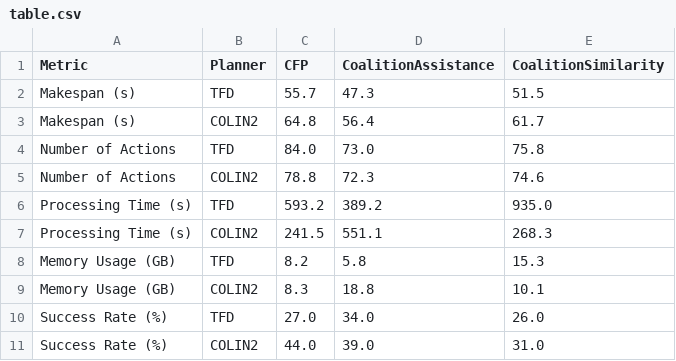
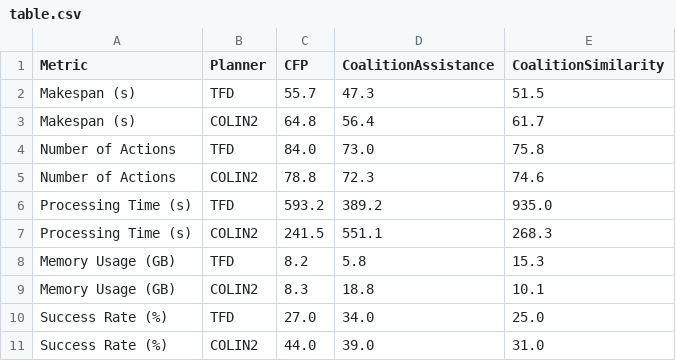
Before and after one commit to gilbertoamarcon/csvDatabase, a CSV file: csv/table.csv, drawn as a sheet.

```diff
--- a/csv/table.csv
+++ b/csv/table.csv
@@ -9,3 +9,3 @@ Metric,Planner,CFP,CoalitionAssistance,CoalitionSimilarity,
 "Memory Usage (GB)",COLIN2,8.3,18.8,10.1,
-"Success Rate (%)",TFD,27.0,34.0,26.0,
+"Success Rate (%)",TFD,27.0,34.0,25.0,
 "Success Rate (%)",COLIN2,44.0,39.0,31.0,
```
Also changed, not shown: csv/stats.csv, csv/stats_filtered.csv, 2 other files.
